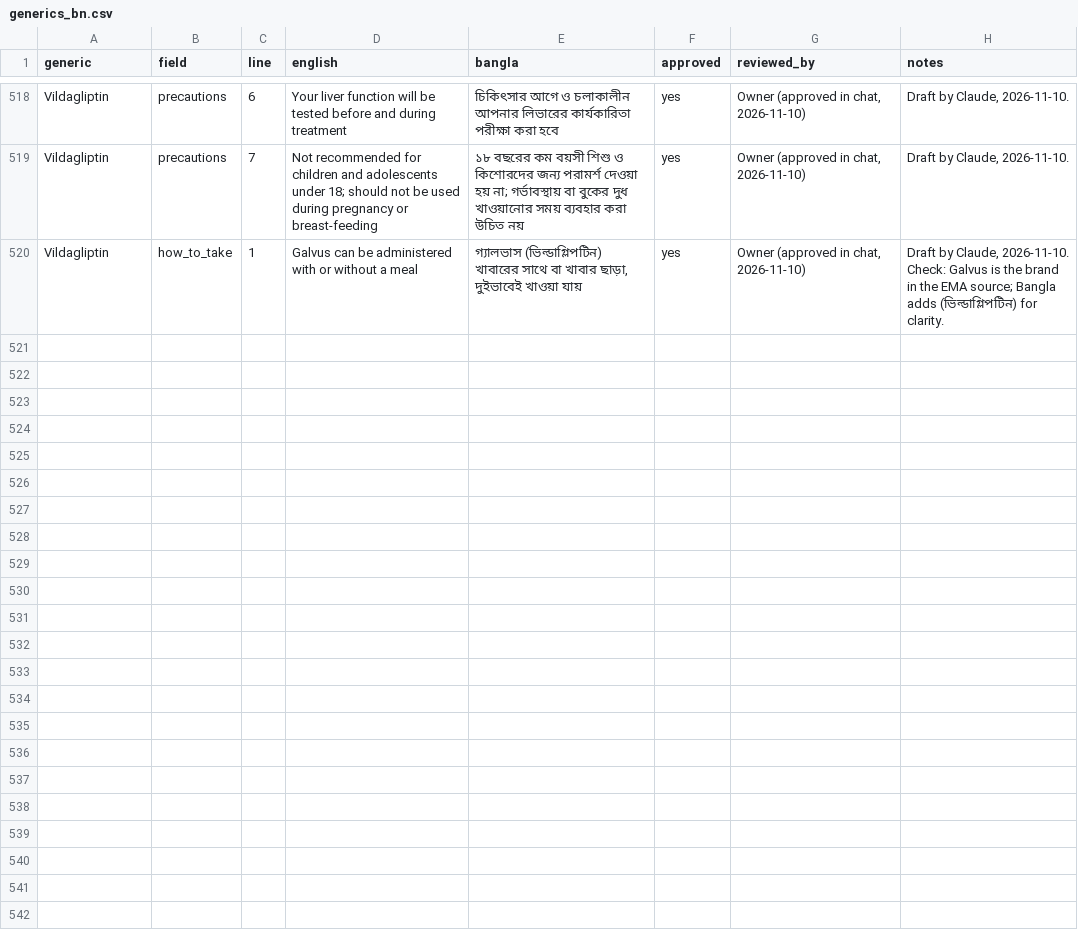
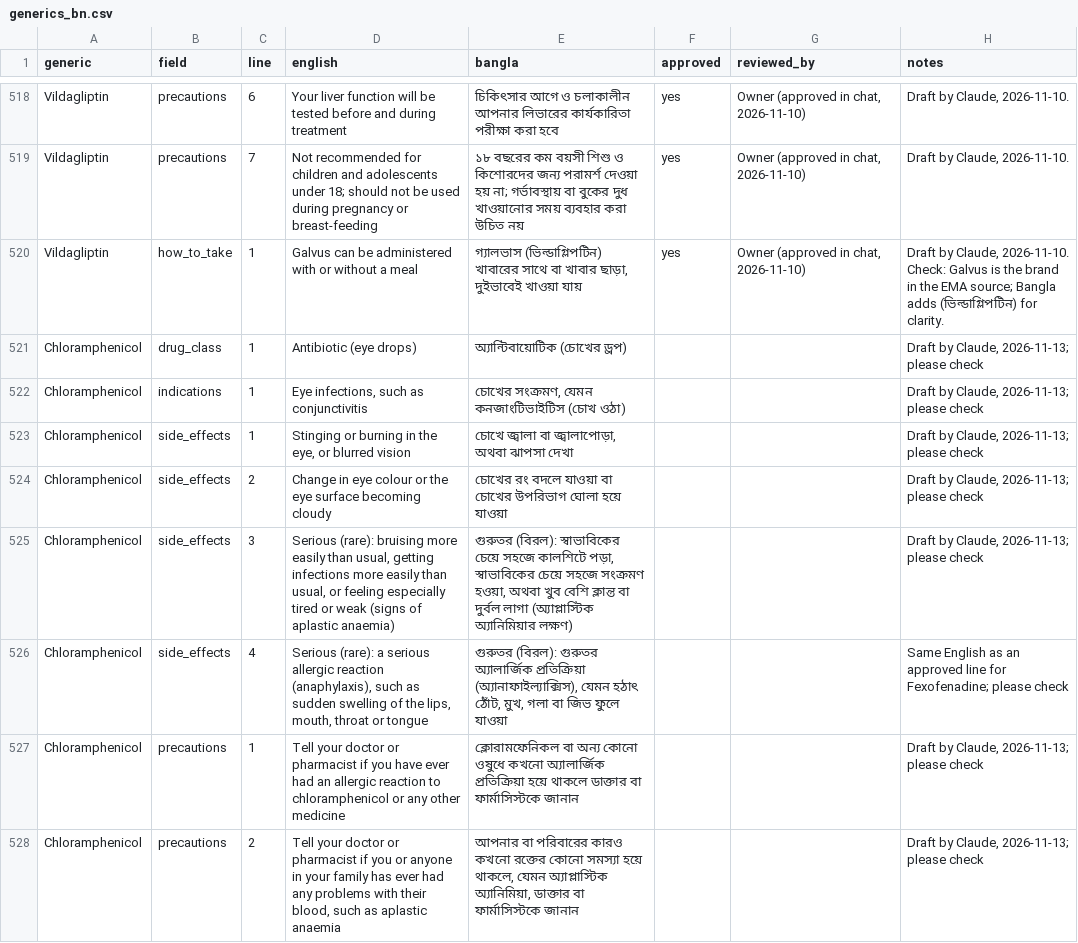
Before and after one commit to sakifboss/MedWise-BD, a CSV file: data/templates/generics_bn.csv, drawn as a sheet; only a part is shown, gaps mark what is left out; the diff covers the shown part only.

Commit message:
R1b data: Ibn Sina, Chloramphenicol eye drops, 39 brands, DDInter pairs
Ibn Sina (14th manufacturer) with sourced quality data; 28 Ibn Sina brands in
existing groups and 11 Chloramphenicol 0.5% eye-drop brands (Arogga MRP,
2026-11-13), codes BR00189-BR00227; Chloramphenicol record from the NHS page
(eye drops only); 7 DDInter pairs; Bangla drafts in the review sheet (not yet
approved).

```diff
--- a/data/templates/generics_bn.csv
+++ b/data/templates/generics_bn.csv
@@ -520 +520,9 @@ Vildagliptin,precautions,7,Not recommended for children and adolescents under 18
 Vildagliptin,how_to_take,1,Galvus can be administered with or without a meal,"গ্যালভাস (ভিল্ডাগ্লিপটিন) খাবারের সাথে বা খাবার ছাড়া, দুইভাবেই খাওয়া যায়",yes,"Owner (approved in chat, 2026-11-10)","Draft by Claude, 2026-11-10. Check: Galvus is the brand in the EMA source; Bangla adds (ভিল্ডাগ্লিপটিন) for clarity."
+Chloramphenicol,drug_class,1,Antibiotic (eye drops),অ্যান্টিবায়োটিক (চোখের ড্রপ),,,"Draft by Claude, 2026-11-13; please check"
+Chloramphenicol,indications,1,"Eye infections, such as conjunctivitis","চোখের সংক্রমণ, যেমন কনজাংটিভাইটিস (চোখ ওঠা)",,,"Draft by Claude, 2026-11-13; please check"
+Chloramphenicol,side_effects,1,"Stinging or burning in the eye, or blurred vision","চোখে জ্বালা বা জ্বালাপোড়া, অথবা ঝাপসা দেখা",,,"Draft by Claude, 2026-11-13; please check"
+Chloramphenicol,side_effects,2,Change in eye colour or the eye surface becoming cloudy,চোখের রং বদলে যাওয়া বা চোখের উপরিভাগ ঘোলা হয়ে যাওয়া,,,"Draft by Claude, 2026-11-13; please check"
+Chloramphenicol,side_effects,3,"Serious (rare): bruising more easily than usual, getting infections more easily than usual, or feeling especially tired or weak (signs of aplastic anaemia)","গুরুতর (বিরল): স্বাভাবিকের চেয়ে সহজে কালশিটে পড়া, স্বাভাবিকের চেয়ে সহজে সংক্রমণ হওয়া, অথবা খুব বেশি ক্লান্ত বা দুর্বল লাগা (অ্যাপ্লাস্টিক অ্যানিমিয়ার লক্ষণ)",,,"Draft by Claude, 2026-11-13; please check"
+Chloramphenicol,side_effects,4,"Serious (rare): a serious allergic reaction (anaphylaxis), such as sudden swelling of the lips, mouth, throat or tongue","গুরুতর (বিরল): গুরুতর অ্যালার্জিক প্রতিক্রিয়া (অ্যানাফাইল্যাক্সিস), যেমন হঠাৎ ঠোঁট, মুখ, গলা বা জিভ ফুলে যাওয়া",,,Same English as an approved line for Fexofenadine; please check
+Chloramphenicol,precautions,1,Tell your doctor or pharmacist if you have ever had an allergic reaction to chloramphenicol or any other medicine,ক্লোরামফেনিকল বা অন্য কোনো ওষুধে কখনো অ্যালার্জিক প্রতিক্রিয়া হয়ে থাকলে ডাক্তার বা ফার্মাসিস্টকে জানান,,,"Draft by Claude, 2026-11-13; please check"
+Chloramphenicol,precautions,2,"Tell your doctor or pharmacist if you or anyone in your family has ever had any problems with their blood, such as aplastic anaemia","আপনার বা পরিবারের কারও কখনো রক্তের কোনো সমস্যা হয়ে থাকলে, যেমন অ্যাপ্লাস্টিক অ্যানিমিয়া, ডাক্তার বা ফার্মাসিস্টকে জানান",,,"Draft by Claude, 2026-11-13; please check"
```
Also changed, not shown: 7 added rows elsewhere in this file, 9 other files.
